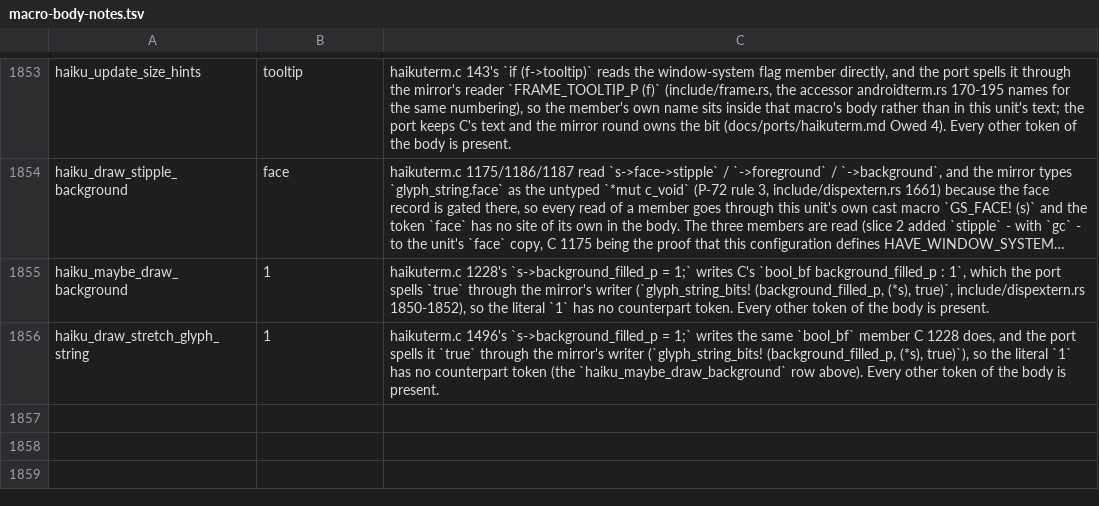
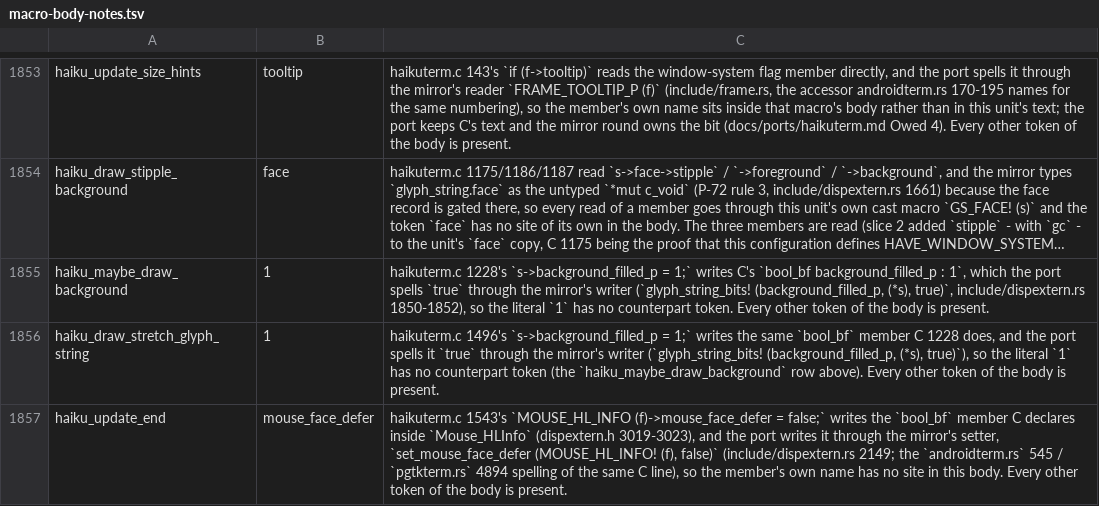
Before and after one commit to liuchong/femacs, a TSV file: docs/ports/macro-body-notes.tsv, drawn as a sheet; only a part is shown, gaps mark what is left out; long unchanged cells end in …; the diff names each change by its address in the sheet, - before the commit and + after, or states it on an @@ line.

Commit message:
port(haikuterm): slice 5 - C 1512-1640 lands: haiku_clip_to_row, haiku_update_begin, haiku_update_end and haiku_draw_composite_glyph_string_foreground (both the u.cmp.automatic arm and the LGSTRING/LGLYPH arm); --check reads 57 -> 53 rows, the arm probe found the three window_box outputs needing PORTING.md 1.5's zero and one more instance of slice 1's recorded FRAME_COMPLETE_P mirror row, and the file now carries C 1-1640 (status 4.081)

```diff
--- a/docs/ports/macro-body-notes.tsv
+++ b/docs/ports/macro-body-notes.tsv
+row 1857: haiku_update_end | mouse_face_defer | haikuterm.c 1543's `MOUSE_HL_INFO (f)->mouse_face_defer = false;` writes the `bool_bf` member C declares inside `Mouse_HLInfo` (dispextern.h 3019-3023), and the port writes it through the mirror's setter, `set_mouse_face_defer (MOUSE_HL_INFO! (f), false)` (include/dispextern.rs 2149; the `androidterm.rs` 545 / `pgtkterm.rs` 4894 spelling of the same C line), so the member's own name has no site in this body. Every other token of the body is present.
```
Also changed, not shown: 3 other files.
